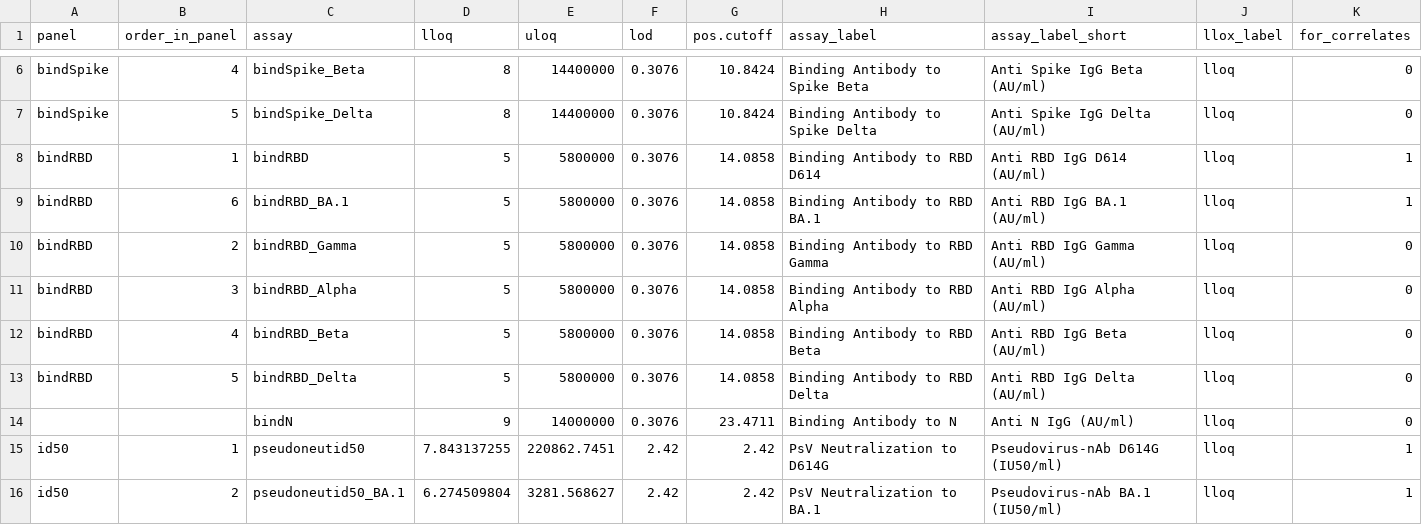
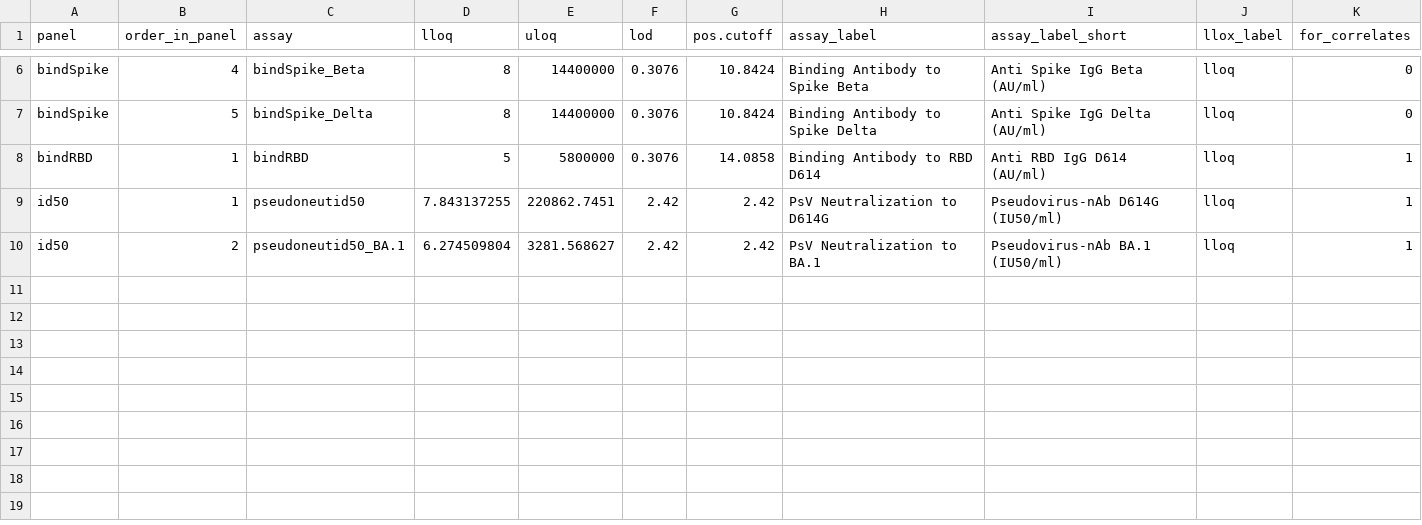
Before and after one commit to youyifong/correlates_reporting3, a CSV file: assay_metadata/moderna_boost_assay_metadata.csv, drawn as a sheet; only a part is shown, gaps mark what is left out.

Commit message:
update assay_metadata file to only keep assays that was conduct for the moderna booster study

```diff
--- a/assay_metadata/moderna_boost_assay_metadata.csv
+++ b/assay_metadata/moderna_boost_assay_metadata.csv
@@ -8,8 +8,2 @@ bindSpike,5,bindSpike_Delta,8,14400000,0.3076,10.8424,Binding Antibody to Spike
 bindRBD,1,bindRBD,5,5800000,0.3076,14.0858,Binding Antibody to RBD D614,Anti RBD IgG D614 (AU/ml),lloq,1
-bindRBD,6,bindRBD_BA.1,5,5800000,0.3076,14.0858,Binding Antibody to RBD BA.1,Anti RBD IgG BA.1 (AU/ml),lloq,1
-bindRBD,2,bindRBD_Gamma,5,5800000,0.3076,14.0858,Binding Antibody to RBD Gamma,Anti RBD IgG Gamma (AU/ml),lloq,0
-bindRBD,3,bindRBD_Alpha,5,5800000,0.3076,14.0858,Binding Antibody to RBD Alpha,Anti RBD IgG Alpha (AU/ml),lloq,0
-bindRBD,4,bindRBD_Beta,5,5800000,0.3076,14.0858,Binding Antibody to RBD Beta,Anti RBD IgG Beta (AU/ml),lloq,0
-bindRBD,5,bindRBD_Delta,5,5800000,0.3076,14.0858,Binding Antibody to RBD Delta,Anti RBD IgG Delta (AU/ml),lloq,0
-,,bindN,9,14000000,0.3076,23.4711,Binding Antibody to N,Anti N IgG (AU/ml),lloq,0
 id50,1,pseudoneutid50,7.843137255,220862.7451,2.42,2.42,PsV Neutralization to D614G,Pseudovirus-nAb D614G (IU50/ml),lloq,1
```
